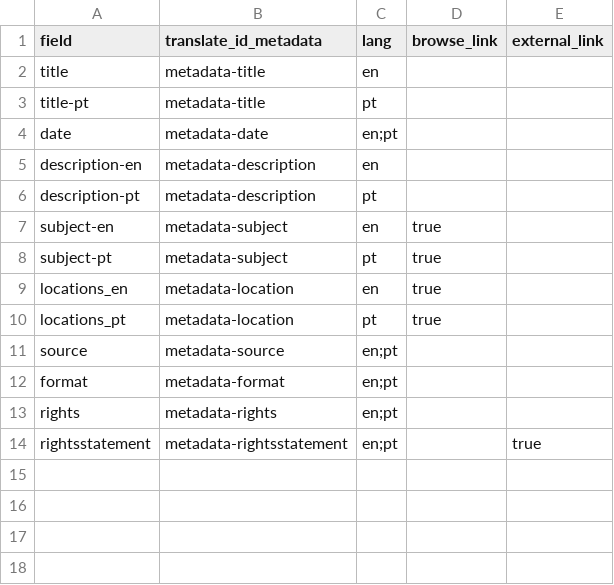
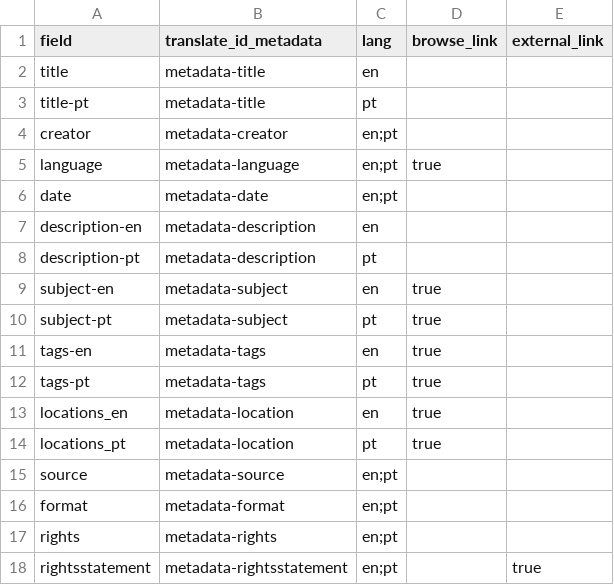
Before and after one commit to eugestumm/BajubaDigitalArchive, a CSV file: _data/config-metadata.csv, drawn as a sheet.

```diff
--- a/_data/config-metadata.csv
+++ b/_data/config-metadata.csv
@@ -3,2 +3,4 @@ title,metadata-title,en,
 title-pt,metadata-title,pt,
+creator,metadata-creator,en;pt,
+language,metadata-language,en;pt,true
 date,metadata-date,en;pt,
@@ -8,2 +10,4 @@ subject-en,metadata-subject,en,true
 subject-pt,metadata-subject,pt,true
+tags-en,metadata-tags,en,true
+tags-pt,metadata-tags,pt,true
 locations_en,metadata-location,en,true
```
Also changed, not shown: _data/config-translation.csv, 5 other files.
